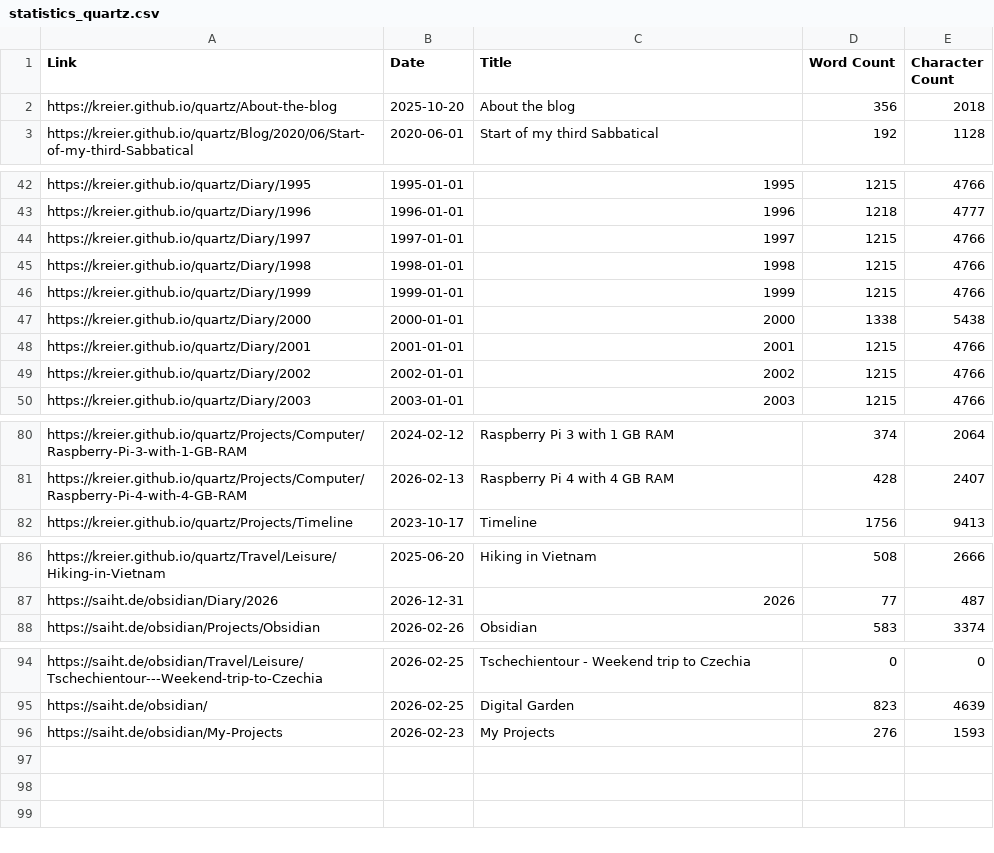
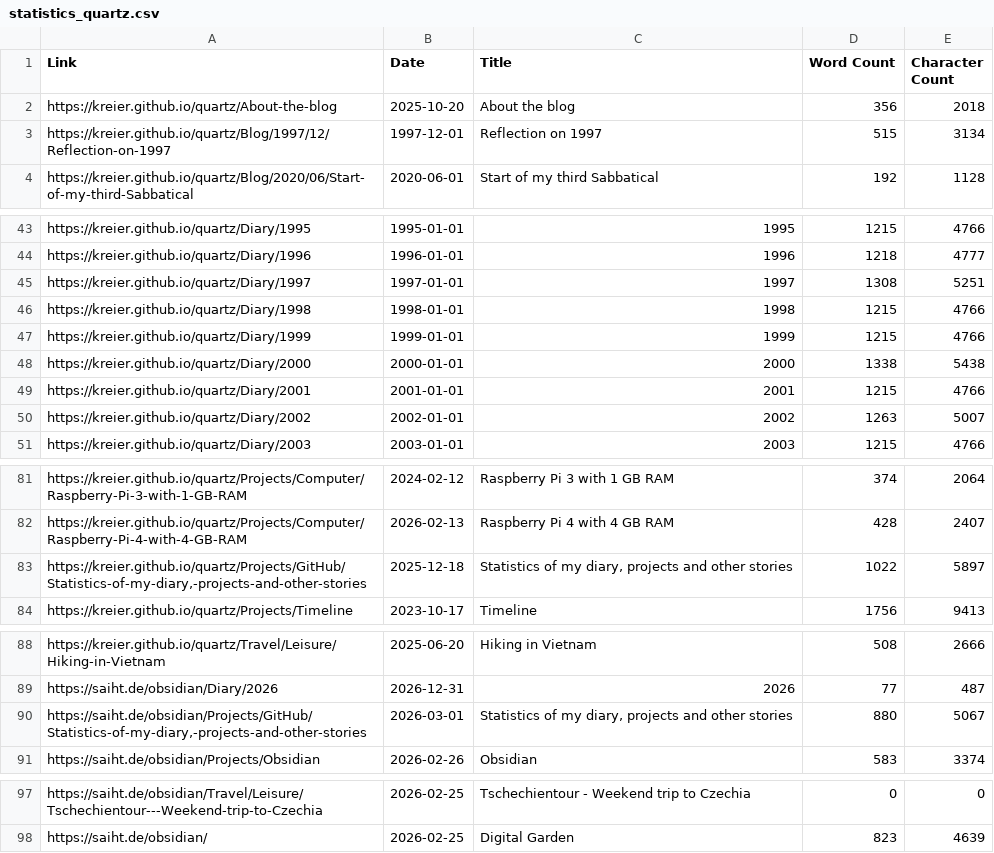
Before and after one commit to hviovn/diary-statistic, a CSV file: data/statistics_quartz.csv, drawn as a sheet; only a part is shown, gaps mark what is left out; the diff covers the shown part only.

```diff
--- a/data/statistics_quartz.csv
+++ b/data/statistics_quartz.csv
@@ -2,2 +2,3 @@ Link,Date,Title,Word Count,Character Count
 https://kreier.github.io/quartz/About-the-blog,2025-10-20,About the blog,356,2018
+https://kreier.github.io/quartz/Blog/1997/12/Reflection-on-1997,1997-12-01,Reflection on 1997,515,3134
 https://kreier.github.io/quartz/Blog/2020/06/Start-of-my-third-Sabbatical,2020-06-01,Start of my third Sabbatical,192,1128
@@ -43,3 +44,3 @@ https://kreier.github.io/quartz/Diary/1995,1995-01-01,1995,1215,4766
 https://kreier.github.io/quartz/Diary/1996,1996-01-01,1996,1218,4777
-https://kreier.github.io/quartz/Diary/1997,1997-01-01,1997,1215,4766
+https://kreier.github.io/quartz/Diary/1997,1997-01-01,1997,1308,5251
 https://kreier.github.io/quartz/Diary/1998,1998-01-01,1998,1215,4766
@@ -48,3 +49,3 @@ https://kreier.github.io/quartz/Diary/2000,2000-01-01,2000,1338,5438
 https://kreier.github.io/quartz/Diary/2001,2001-01-01,2001,1215,4766
-https://kreier.github.io/quartz/Diary/2002,2002-01-01,2002,1215,4766
+https://kreier.github.io/quartz/Diary/2002,2002-01-01,2002,1263,5007
 https://kreier.github.io/quartz/Diary/2003,2003-01-01,2003,1215,4766
@@ -81,2 +82,3 @@ https://kreier.github.io/quartz/Projects/Computer/Raspberry-Pi-3-with-1-GB-RAM,2
 https://kreier.github.io/quartz/Projects/Computer/Raspberry-Pi-4-with-4-GB-RAM,2026-02-13,Raspberry Pi 4 with 4 GB RAM,428,2407
+"https://kreier.github.io/quartz/Projects/GitHub/Statistics-of-my-diary,-projects-and-other-stories",2025-12-18,"Statistics of my diary, projects and other stories",1022,5897
 https://kreier.github.io/quartz/Projects/Timeline,2023-10-17,Timeline,1756,9413
@@ -87,2 +89,3 @@ https://kreier.github.io/quartz/Travel/Leisure/Hiking-in-Vietnam,2025-06-20,Hiki
 https://saiht.de/obsidian/Diary/2026,2026-12-31,2026,77,487
+"https://saiht.de/obsidian/Projects/GitHub/Statistics-of-my-diary,-projects-and-other-stories",2026-03-01,"Statistics of my diary, projects and other stories",880,5067
 https://saiht.de/obsidian/Projects/Obsidian,2026-02-26,Obsidian,583,3374
@@ -95,2 +98 @@ https://saiht.de/obsidian/Travel/Leisure/Tschechientour---Weekend-trip-to-Czechi
 https://saiht.de/obsidian/,2026-02-25,Digital Garden,823,4639
-https://saiht.de/obsidian/My-Projects,2026-02-23,My Projects,276,1593
```
Also changed, not shown: 2 edited cells elsewhere in this file, data/content_wordpress.csv, data/statistics_legacy_html.csv, 21 other files.
